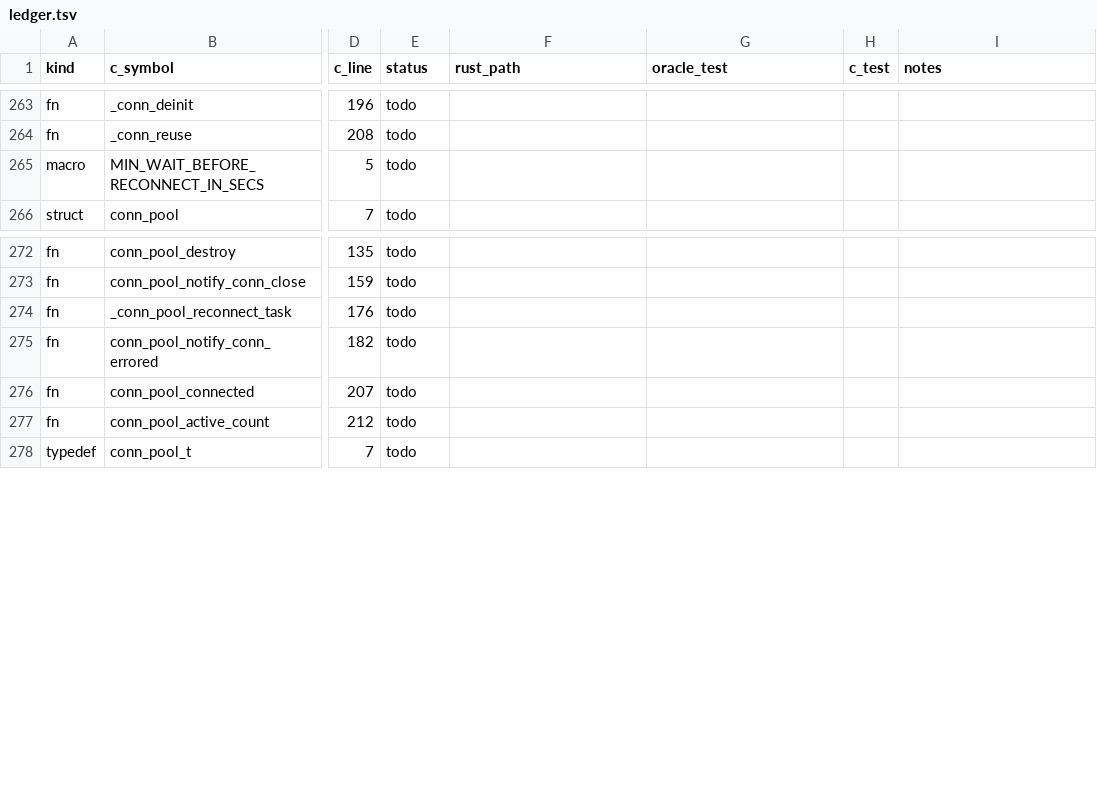
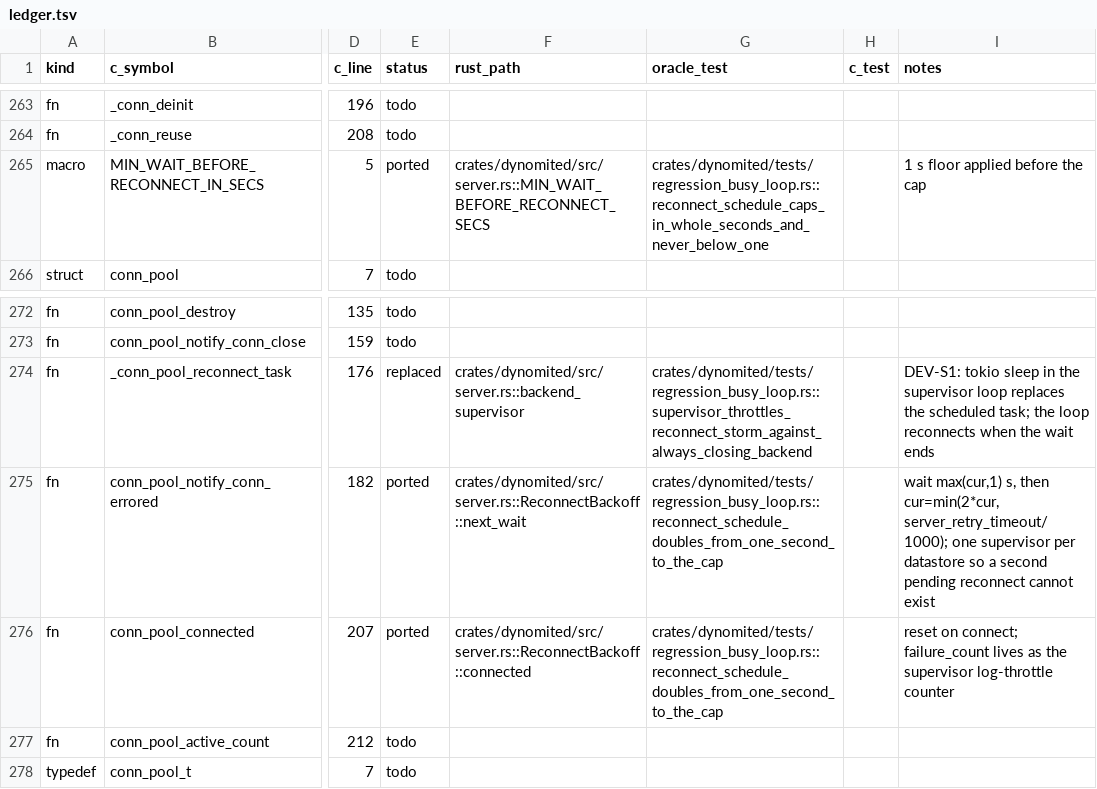
Before and after one commit to gburd/dynomite, a TSV file: docs/transliteration/ledger.tsv, drawn as a sheet; only a part is shown, gaps mark what is left out; the diff names each change by its address in the sheet, - before the commit and + after, or states it on an @@ line.

Commit message:
docs(ledger): map the datastore reconnect schedule rows
conn_pool_notify_conn_errored, conn_pool_connected and
MIN_WAIT_BEFORE_RECONNECT_IN_SECS now have a Rust home in
ReconnectBackoff and are pinned by the schedule tests in
regression_busy_loop.rs. _conn_pool_reconnect_task is replaced under
DEV-S1: the supervisor loop sleeps and reconnects in place of a
scheduled task.

Refs: docs/transliteration/PLAN.md
Parity: docs/transliteration/ledger.tsv (dyn_connection_pool.c)
Signed-off-by: Greg Burd <greg@burd.me>

```diff
--- a/docs/transliteration/ledger.tsv
+++ b/docs/transliteration/ledger.tsv
-E265 (status): todo
+E265 (status): ported
-F265 (rust_path): (empty)
+F265 (rust_path): crates/dynomited/src/server.rs::MIN_WAIT_BEFORE_RECONNECT_SECS
-G265 (oracle_test): (empty)
+G265 (oracle_test): crates/dynomited/tests/regression_busy_loop.rs::reconnect_schedule_caps_in_whole_seconds_and_never_below_one
-I265 (notes): (empty)
+I265 (notes): 1 s floor applied before the cap
-E274 (status): todo
+E274 (status): replaced
-F274 (rust_path): (empty)
+F274 (rust_path): crates/dynomited/src/server.rs::backend_supervisor
-G274 (oracle_test): (empty)
+G274 (oracle_test): crates/dynomited/tests/regression_busy_loop.rs::supervisor_throttles_reconnect_storm_against_always_closing_backend
-I274 (notes): (empty)
+I274 (notes): DEV-S1: tokio sleep in the supervisor loop replaces the scheduled task; the loop reconnects when the wait ends
-E275:E276 (status): todo
+E275:E276 (status): ported
-F275 (rust_path): (empty)
+F275 (rust_path): crates/dynomited/src/server.rs::ReconnectBackoff::next_wait
-G275:G276 (oracle_test): (empty)
+G275:G276 (oracle_test): crates/dynomited/tests/regression_busy_loop.rs::reconnect_schedule_doubles_from_one_second_to_the_cap
-I275 (notes): (empty)
+I275 (notes): wait max(cur,1) s, then cur=min(2*cur, server_retry_timeout/1000); one supervisor per datastore so a second pending reconnect cannot exist
-F276 (rust_path): (empty)
+F276 (rust_path): crates/dynomited/src/server.rs::ReconnectBackoff::connected
-I276 (notes): (empty)
+I276 (notes): reset on connect; failure_count lives as the supervisor log-throttle counter
```
